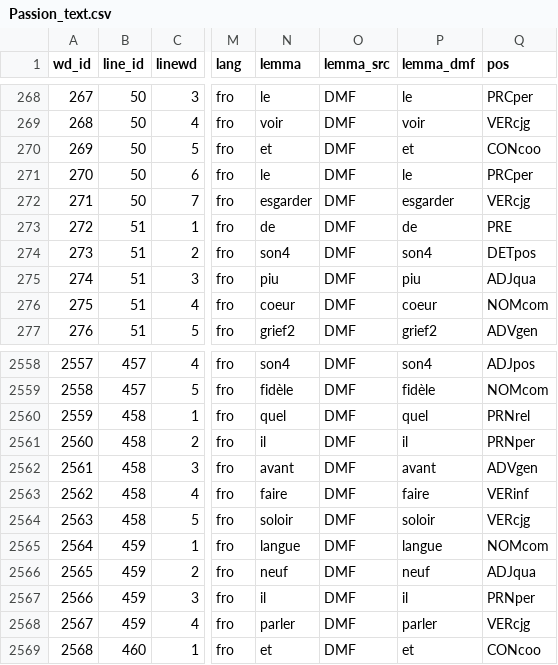
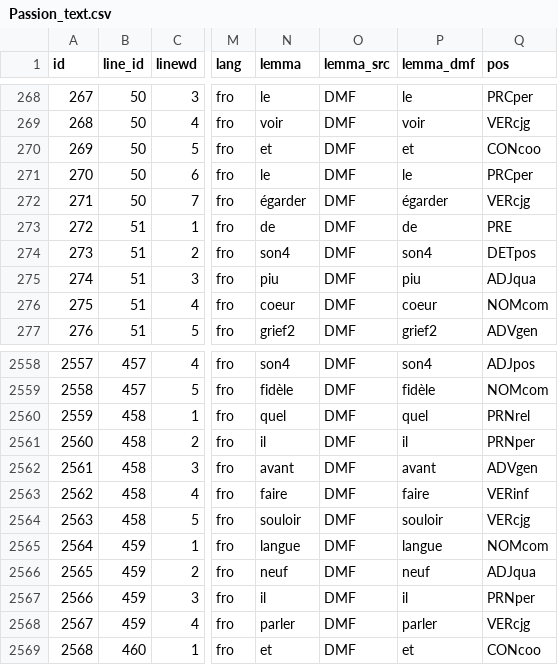
Before and after one commit to rainsfordtm/ogr, a CSV file: src/csv/textcsv/Passion_text.csv, drawn as a sheet; only a part is shown, gaps mark what is left out; the diff names each change by its address in the sheet, - before the commit and + after, or states it on an @@ line.

Commit message:
Minor corrections to Passion

```diff
--- a/src/csv/textcsv/Passion_text.csv
+++ b/src/csv/textcsv/Passion_text.csv
-A1: wd_id
+A1: id
-N272 (lemma): esgarder
+N272 (lemma): égarder
-P272 (lemma_dmf): esgarder
+P272 (lemma_dmf): égarder
-N2564 (lemma): soloir
+N2564 (lemma): souloir
-P2564 (lemma_dmf): soloir
+P2564 (lemma_dmf): souloir
```
